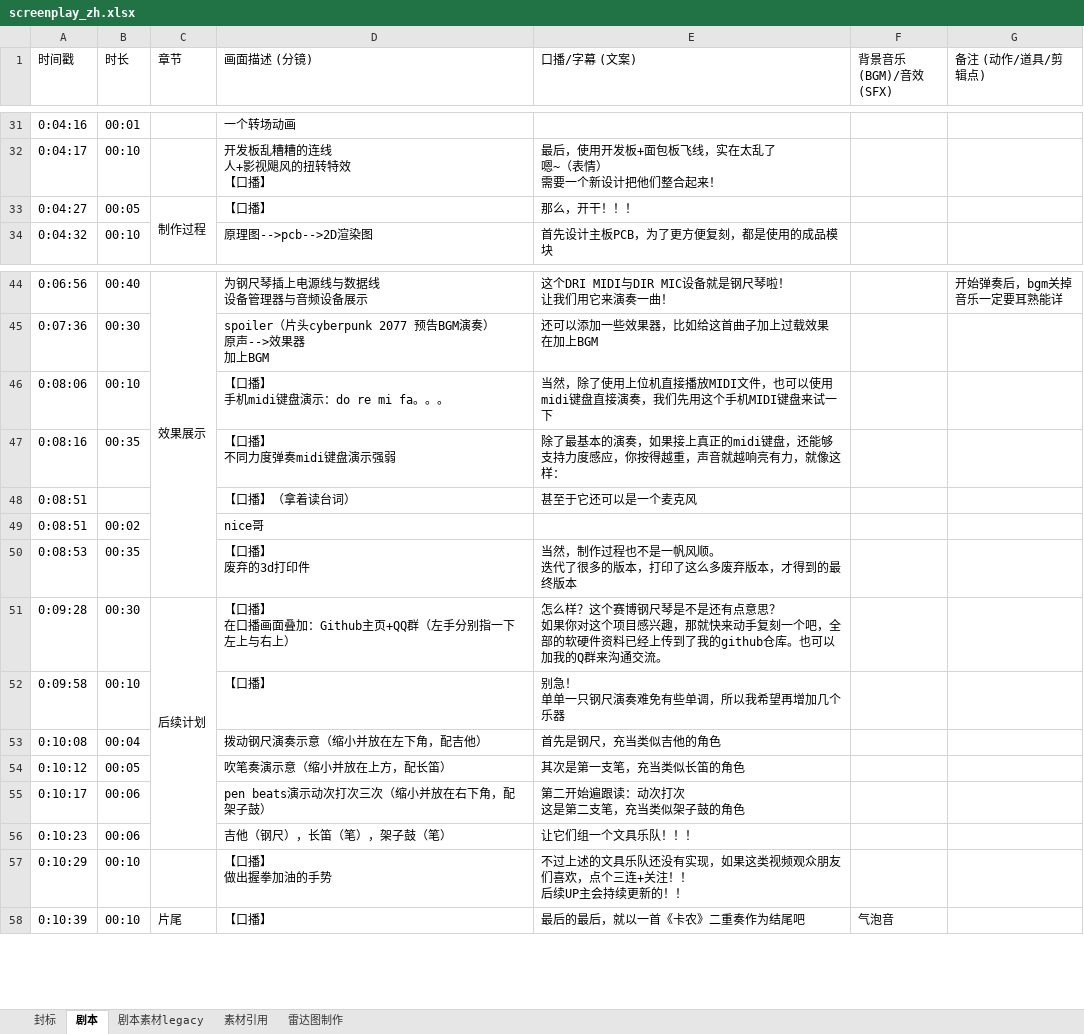
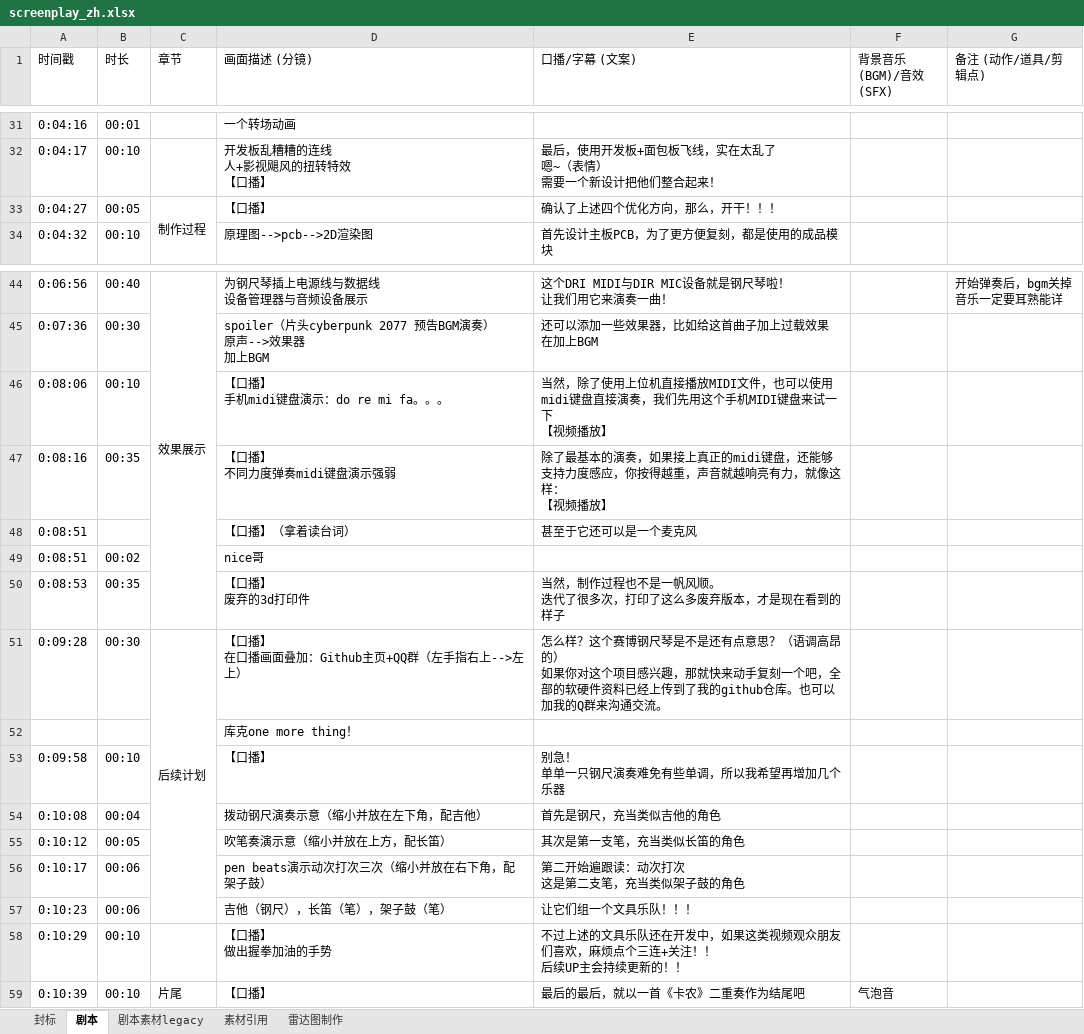
Before and after one commit to stccff/self_playing_ruler, an Excel workbook: v1/screenplay_zh.xlsx, sheet 剧本, drawn as a sheet; only a part is shown, gaps mark what is left out; values as stored, in another font and other column widths than the file's, no cell formats; addresses are those after the commit; ↵ is a line break in a cell; the diff covers the shown part only; the diff names each change by its address in the sheet, - before the commit and + after, or states it on an @@ line.

```diff
--- a/v1/screenplay_zh.xlsx (sheet 剧本)
+++ b/v1/screenplay_zh.xlsx (sheet 剧本)
-E33 (口播/字幕 (文案)): 那么，开干！！！
+E33 (口播/字幕 (文案)): 确认了上述四个优化方向，那么，开干！！！
-E46 (口播/字幕 (文案)): …来试一下
+E46 (口播/字幕 (文案)): …来试一下 ↵ 【视频播放】
-E47 (口播/字幕 (文案)): …像这样：
+E47 (口播/字幕 (文案)): …像这样： ↵ 【视频播放】
-E50 (口播/字幕 (文案)): 当然，制作过程也不是一帆风顺。 ↵ 迭代了很多的版本，打印了这么多废弃版本，才得到的最终版本
+E50 (口播/字幕 (文案)): 当然，制作过程也不是一帆风顺。 ↵ 迭代了很多次，打印了这么多废弃版本，才是现在看到的样子
-D51 (画面描述 (分镜)): 【口播】 ↵ 在口播画面叠加：Github主页+QQ群（左手分别指一下左上与右上）
+D51 (画面描述 (分镜)): 【口播】 ↵ 在口播画面叠加：Github主页+QQ群（左手指右上-->左上）
-E51 (口播/字幕 (文案)): …点意思？ ↵ 如果你…
+E51 (口播/字幕 (文案)): …点意思？（语调高昂的） ↵ 如果你…
+row 52:  |  |  | 库克one more thing！
-E58 (口播/字幕 (文案)): …具乐队还没有实现，如果这类视频观众朋友们喜欢，点个三连…
+E58 (口播/字幕 (文案)): …具乐队还在开发中，如果这类视频观众朋友们喜欢，麻烦点个三连…
```
Also changed, not shown: 15 edited cells elsewhere in this sheet, cell formats, formulas that keep their value, charts or pictures.
